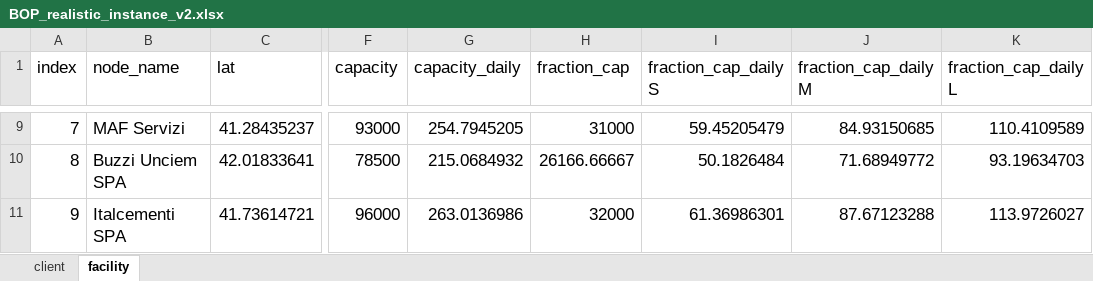
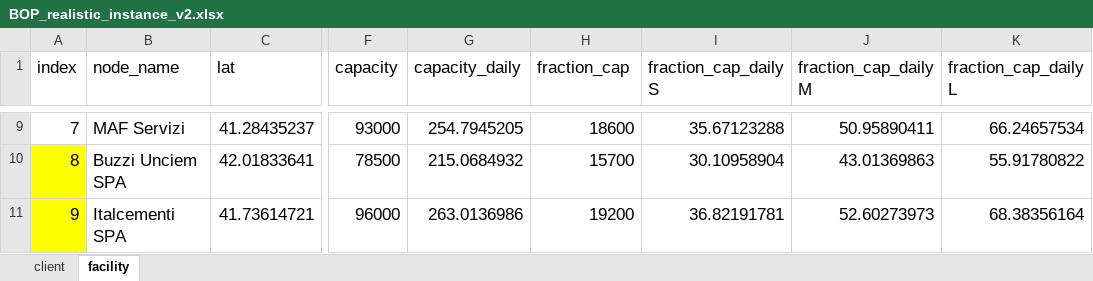
Before and after one commit to DiegoMariaPinto/wm-bilevel-opt, an Excel workbook: BOP_realistic_instance_v2.xlsx, sheet facility, drawn as a sheet; only a part is shown, gaps mark what is left out; values as stored, in another font and other column widths than the file's, no borders; the diff covers the shown part only; the diff names each change by its address in the sheet, - before the commit and + after, or states it on an @@ line.

```diff
--- a/BOP_realistic_instance_v2.xlsx (sheet facility)
+++ b/BOP_realistic_instance_v2.xlsx (sheet facility)
-H9 (fraction_cap): 31000
+H9 (fraction_cap): 18600
-I9 (fraction_cap_daily S): 59.45205479
+I9 (fraction_cap_daily S): 35.67123288
-J9 (fraction_cap_daily M): 84.93150685
+J9 (fraction_cap_daily M): 50.95890411
-K9 (fraction_cap_daily L): 110.4109589
+K9 (fraction_cap_daily L): 66.24657534
-A10:A11 fill: none
+A10:A11 fill: #FFFF00
-H10 (fraction_cap): 26166.66667
+H10 (fraction_cap): 15700
-I10 (fraction_cap_daily S): 50.1826484
+I10 (fraction_cap_daily S): 30.10958904
-J10 (fraction_cap_daily M): 71.68949772
+J10 (fraction_cap_daily M): 43.01369863
-K10 (fraction_cap_daily L): 93.19634703
+K10 (fraction_cap_daily L): 55.91780822
-H11 (fraction_cap): 32000
+H11 (fraction_cap): 19200
-I11 (fraction_cap_daily S): 61.36986301
+I11 (fraction_cap_daily S): 36.82191781
-J11 (fraction_cap_daily M): 87.67123288
+J11 (fraction_cap_daily M): 52.60273973
-K11 (fraction_cap_daily L): 113.9726027
+K11 (fraction_cap_daily L): 68.38356164
```
Also changed, not shown: 28 edited cells and cell formats elsewhere in this sheet, p_optimal_vars_follower.xlsx, r_optimal_vars_leader.xlsx, 6 other files.
